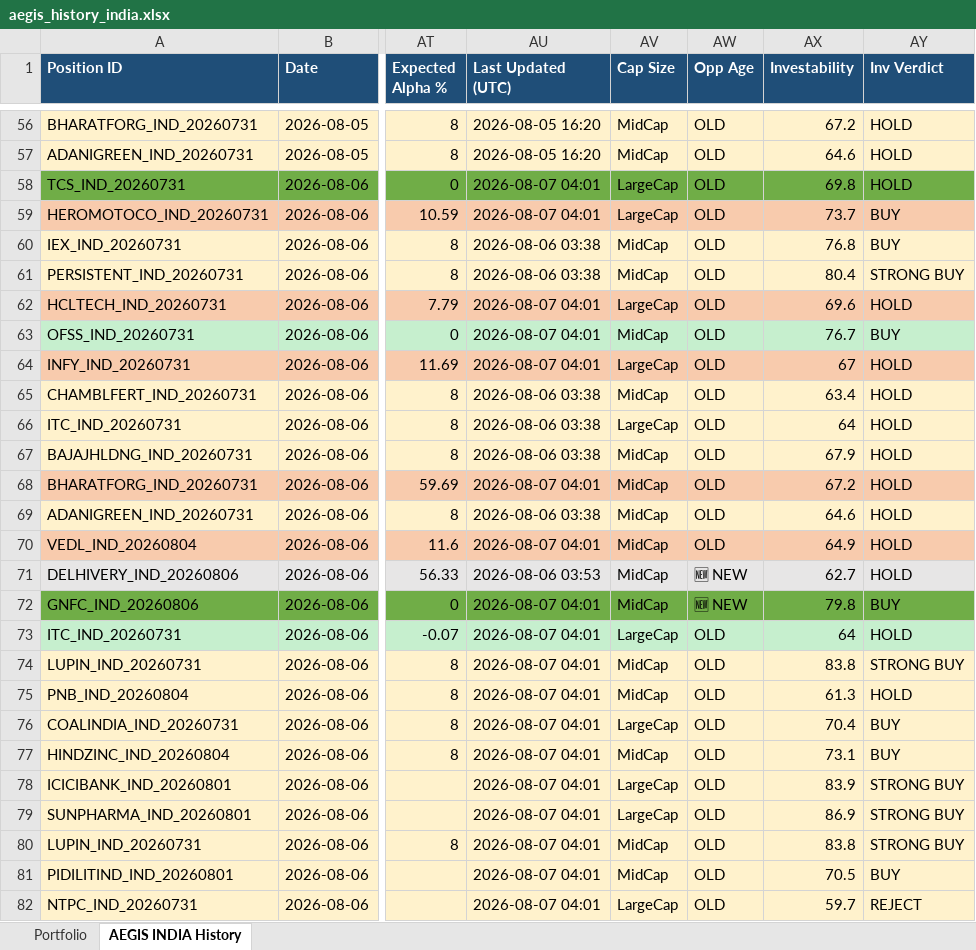
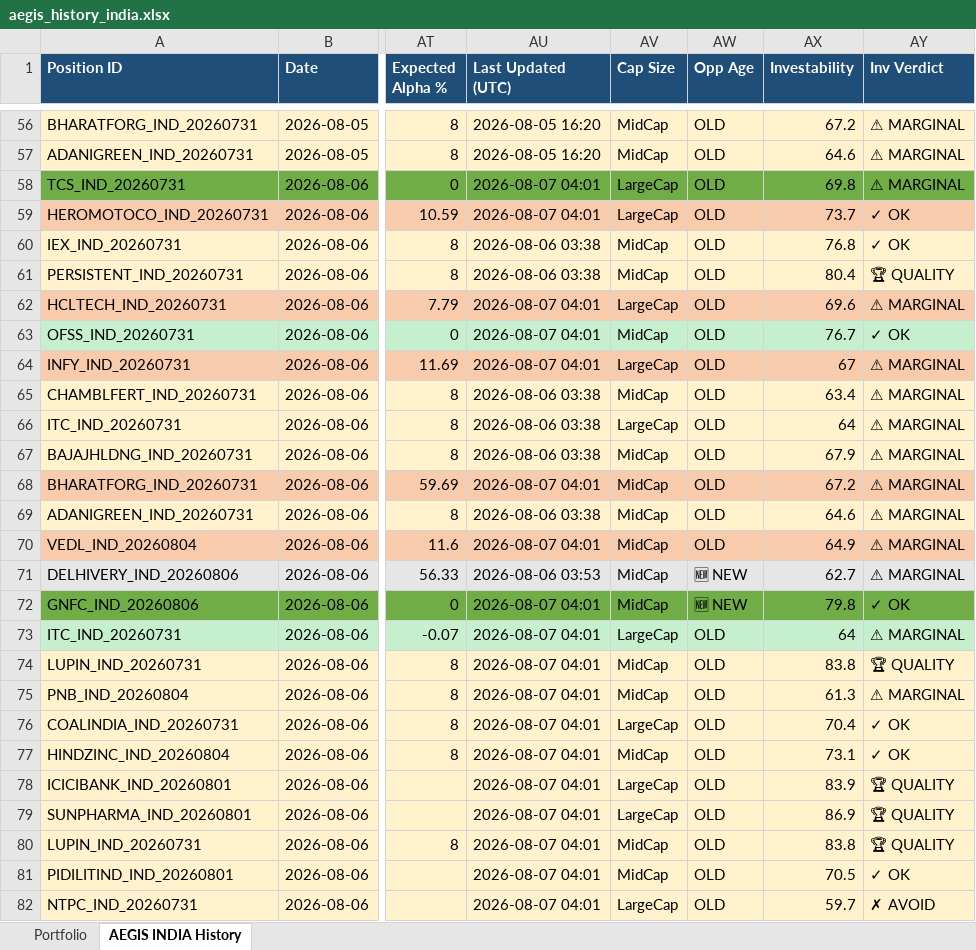
Before and after one commit to gujja330/NexaQuant, an Excel workbook: reports/telegram/aegis_history_india.xlsx, sheet AEGIS INDIA History, drawn as a sheet; only a part is shown, gaps mark what is left out; values as stored, in another font and other column widths than the file's, no borders; the diff covers the shown part only; the diff names each change by its address in the sheet, - before the commit and + after, or states it on an @@ line.

```diff
--- a/reports/telegram/aegis_history_india.xlsx (sheet AEGIS INDIA History)
+++ b/reports/telegram/aegis_history_india.xlsx (sheet AEGIS INDIA History)
-AY56:AY58 (Inv Verdict): HOLD
+AY56:AY58 (Inv Verdict): ⚠ MARGINAL
-AY59:AY60 (Inv Verdict): BUY
+AY59:AY60 (Inv Verdict): ✓ OK
-AY61 (Inv Verdict): STRONG BUY
+AY61 (Inv Verdict): 🏆 QUALITY
-AY62 (Inv Verdict): HOLD
+AY62 (Inv Verdict): ⚠ MARGINAL
-AY63 (Inv Verdict): BUY
+AY63 (Inv Verdict): ✓ OK
-AY64:AY71 (Inv Verdict): HOLD
+AY64:AY71 (Inv Verdict): ⚠ MARGINAL
-AY72 (Inv Verdict): BUY
+AY72 (Inv Verdict): ✓ OK
-AY73 (Inv Verdict): HOLD
+AY73 (Inv Verdict): ⚠ MARGINAL
-AY74 (Inv Verdict): STRONG BUY
+AY74 (Inv Verdict): 🏆 QUALITY
-AY75 (Inv Verdict): HOLD
+AY75 (Inv Verdict): ⚠ MARGINAL
-AY76:AY77 (Inv Verdict): BUY
+AY76:AY77 (Inv Verdict): ✓ OK
-AY78:AY80 (Inv Verdict): STRONG BUY
+AY78:AY80 (Inv Verdict): 🏆 QUALITY
-AY81 (Inv Verdict): BUY
+AY81 (Inv Verdict): ✓ OK
-AY82 (Inv Verdict): REJECT
+AY82 (Inv Verdict): ✗ AVOID
```
Also changed, not shown: 98 edited cells elsewhere in this sheet, sheet Portfolio, reports/telegram/aegis_history_usa.xlsx, 5 other files.
